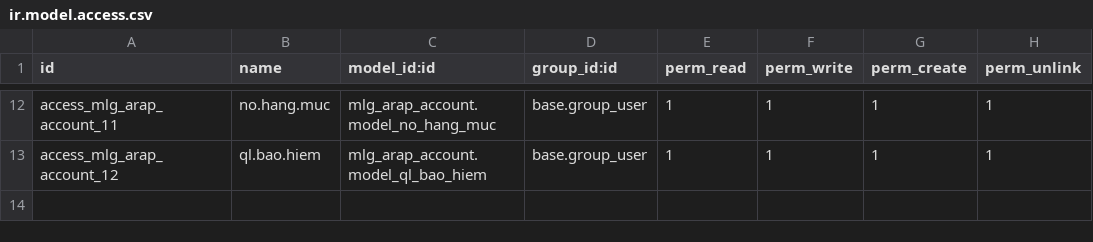
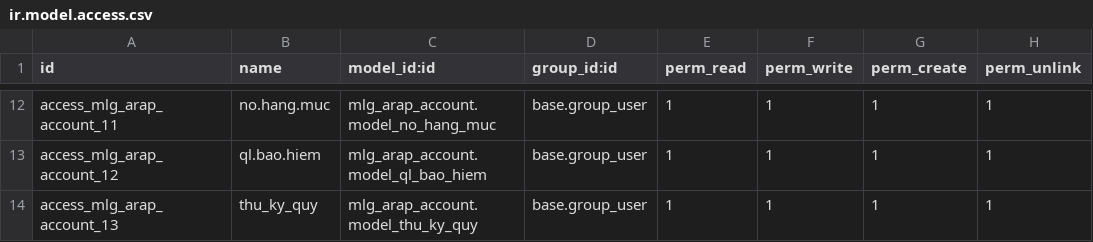
Before and after one commit to minhphung171093/GreenERP_V8, a CSV file: openerp/addons-arap/mlg_arap_account/security/ir.model.access.csv, drawn as a sheet; only a part is shown, gaps mark what is left out; the diff names each change by its address in the sheet, - before the commit and + after, or states it on an @@ line.

```diff
--- a/openerp/addons-arap/mlg_arap_account/security/ir.model.access.csv
+++ b/openerp/addons-arap/mlg_arap_account/security/ir.model.access.csv
+row 14: access_mlg_arap_account_13 | thu_ky_quy | mlg_arap_account.model_thu_ky_quy | base.group_user | 1 | 1 | 1 | 1
```
Also changed, not shown: 7 other files.
